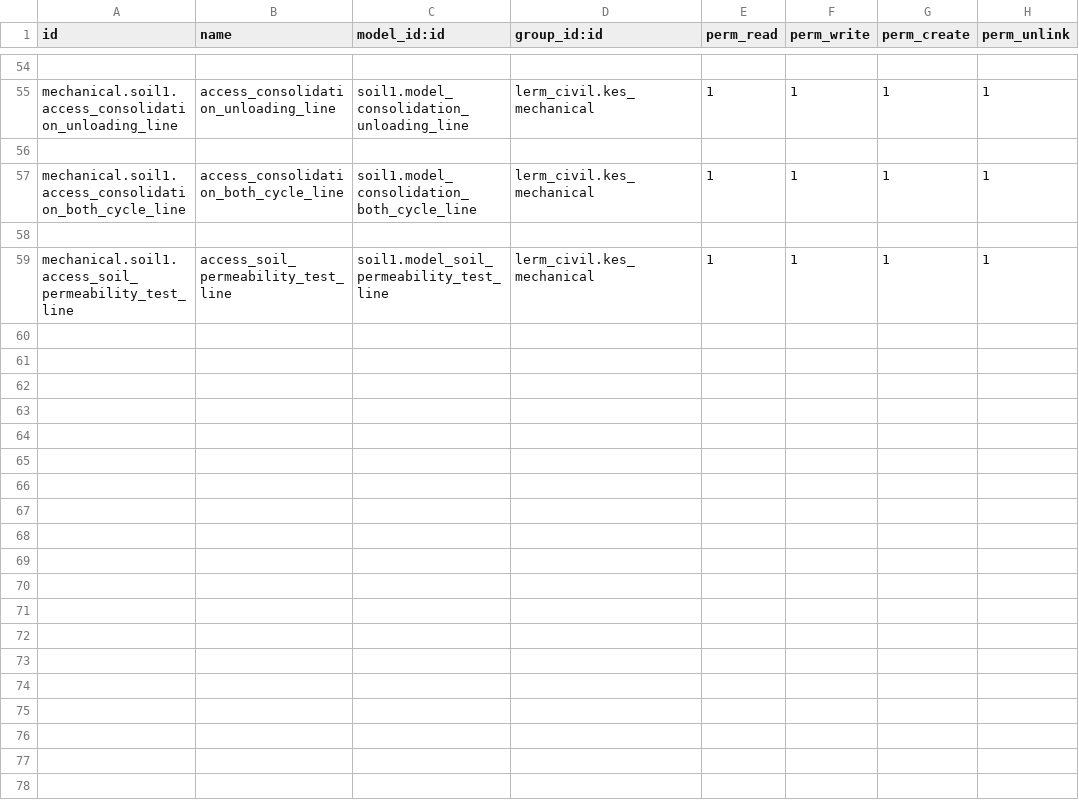
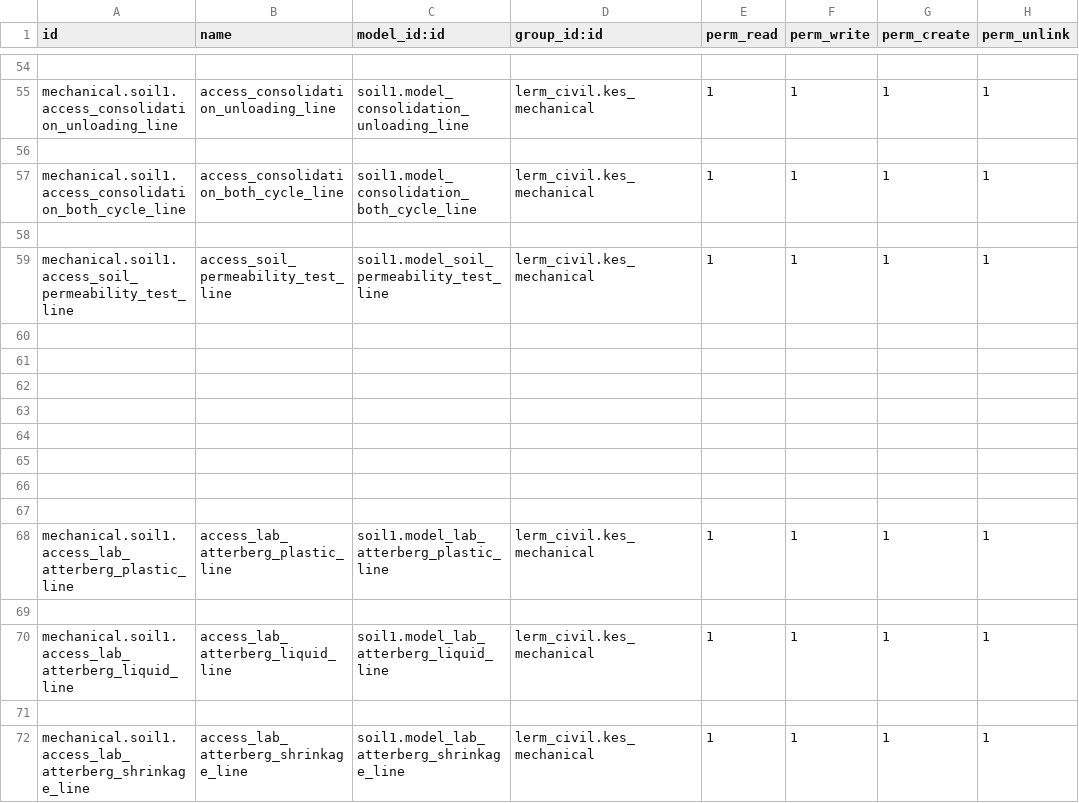
Before and after one commit to Usman-Shaikhnag/lerm_civil_products, a CSV file: soil1/security/ir.model.access.csv, drawn as a sheet; only a part is shown, gaps mark what is left out; the diff names each change by its address in the sheet, - before the commit and + after, or states it on an @@ line.

```diff
--- a/soil1/security/ir.model.access.csv
+++ b/soil1/security/ir.model.access.csv
+row 60: (empty)
+row 61: (empty)
+row 62: (empty)
+row 63: (empty)
+row 64: (empty)
+row 65: (empty)
+row 66: (empty)
+row 67: (empty)
+row 68: mechanical.soil1.access_lab_atterberg_plastic_line | access_lab_atterberg_plastic_line | soil1.model_lab_atterberg_plastic_line | lerm_civil.kes_mechanical | 1 | 1 | 1 | 1
+row 69: (empty)
+row 70: mechanical.soil1.access_lab_atterberg_liquid_line | access_lab_atterberg_liquid_line | soil1.model_lab_atterberg_liquid_line | lerm_civil.kes_mechanical | 1 | 1 | 1 | 1
+row 71: (empty)
+row 72: mechanical.soil1.access_lab_atterberg_shrinkage_line | access_lab_atterberg_shrinkage_line | soil1.model_lab_atterberg_shrinkage_line | lerm_civil.kes_mechanical | 1 | 1 | 1 | 1
```
Also changed, not shown: 2 other files.
